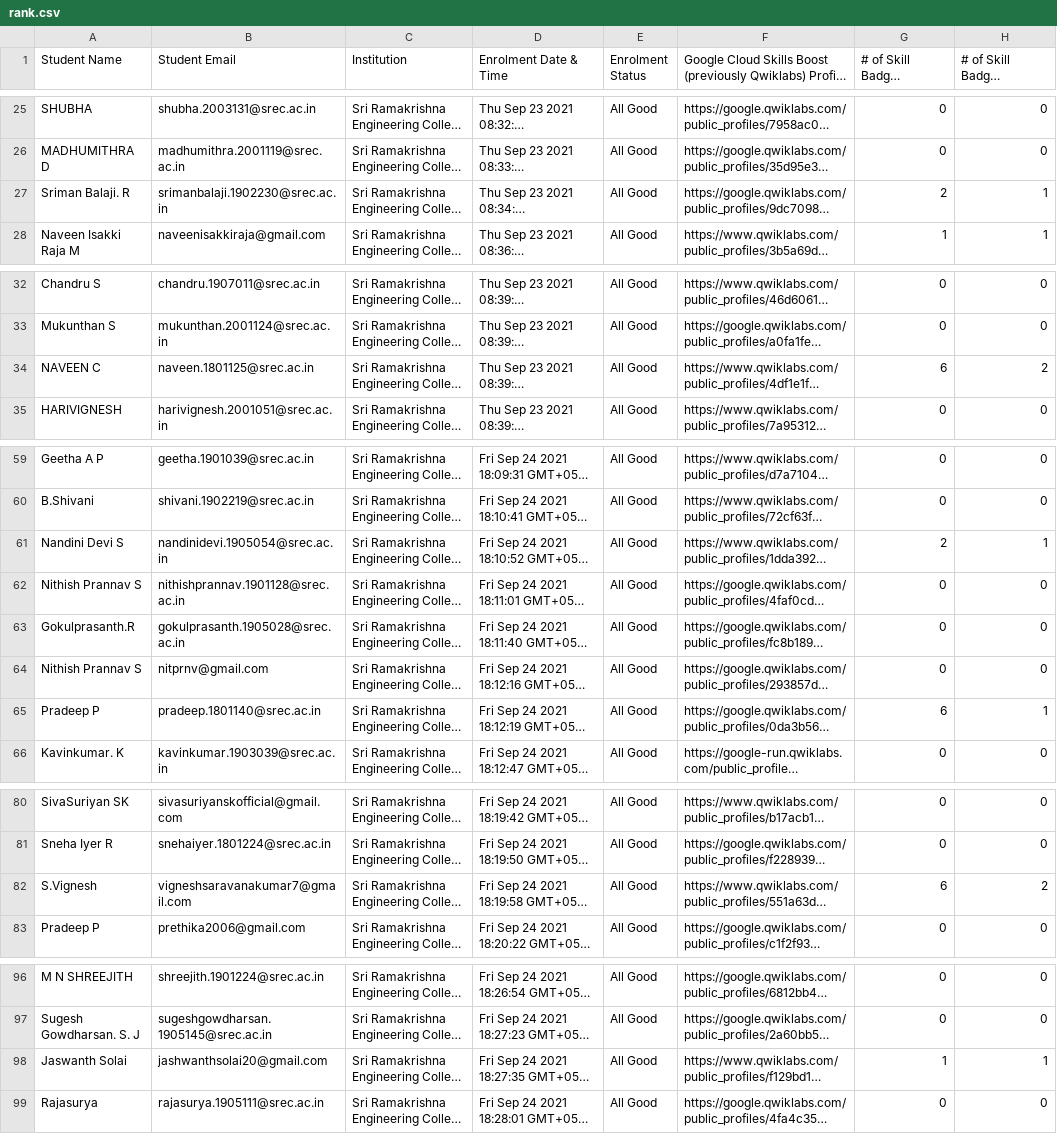
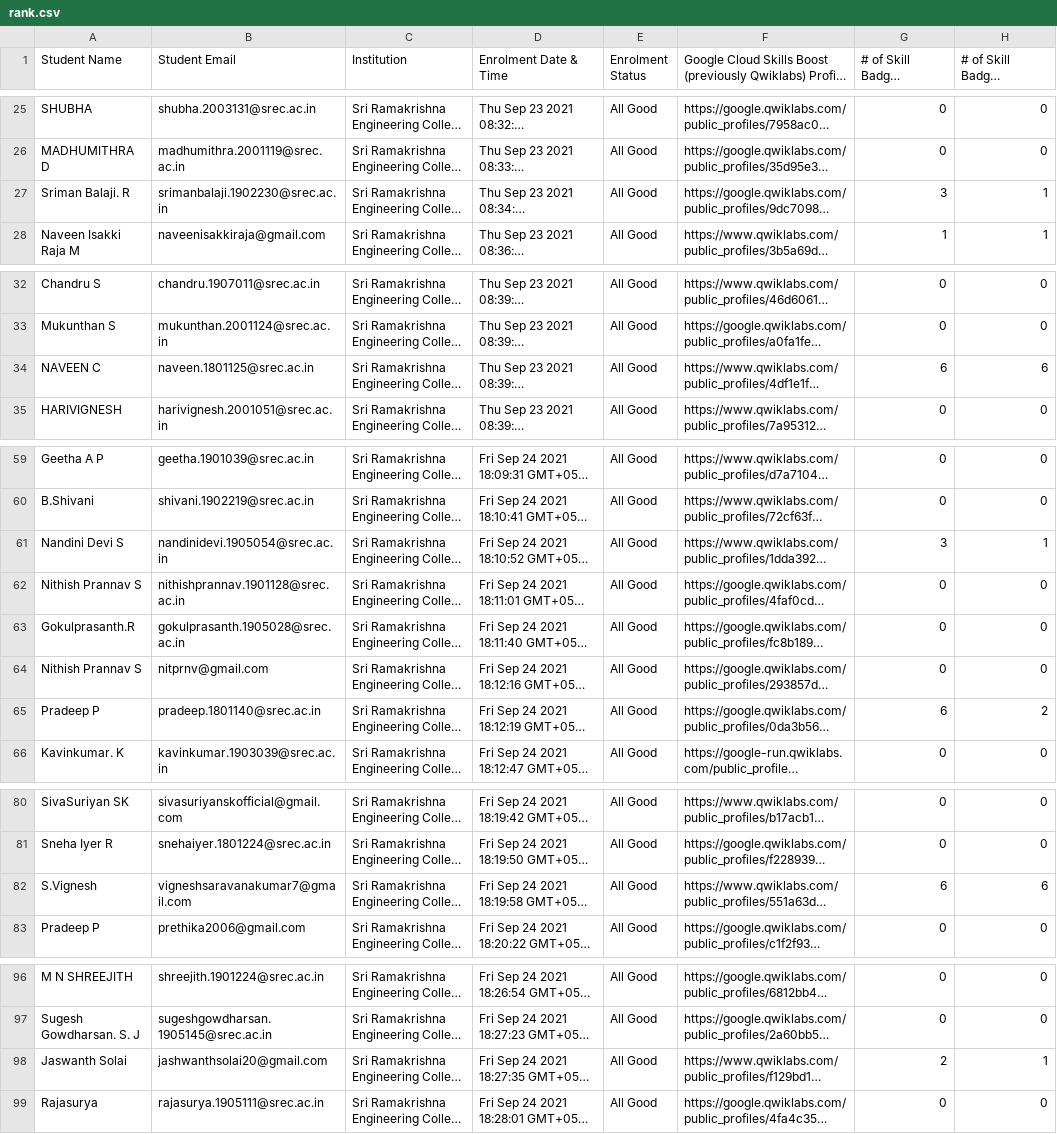
Before and after one commit to gdscsrec/cloudLeaderBoard, a CSV file: src/resources/rank.csv, drawn as a sheet; only a part is shown, gaps mark what is left out; long unchanged cells end in …; the diff covers the shown part only; the diff names each change by its address in the sheet, - before the commit and + after, or states it on an @@ line.

```diff
--- a/src/resources/rank.csv
+++ b/src/resources/rank.csv
-G27: 2
+G27: 3
-H34: 2
+H34: 6
-G61: 2
+G61: 3
-H65: 1
+H65: 2
-H82: 2
+H82: 6
-G98: 1
+G98: 2
```
Also changed, not shown: 14 edited cells elsewhere in this file, 1 other file.
